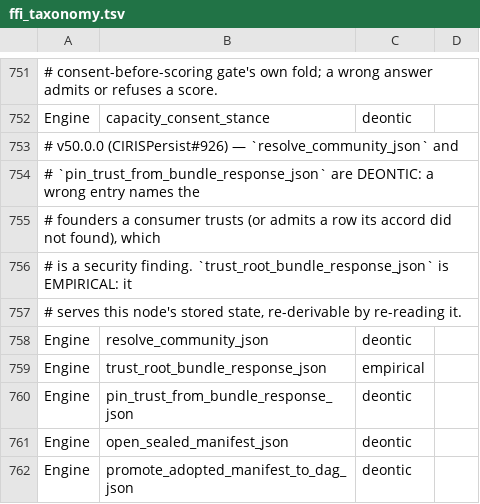
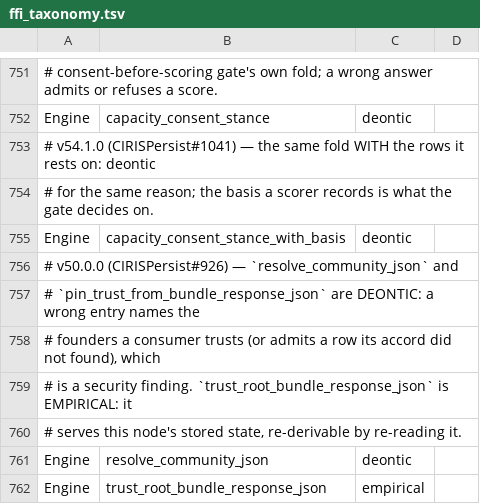
Before and after one commit to CIRISAI/CIRISPersist, a TSV file: scripts/ffi_taxonomy.tsv, drawn as a sheet; only a part is shown, gaps mark what is left out; the shorter side is filled out with more unchanged rows; the diff names each change by its address in the sheet, - before the commit and + after, or states it on an @@ line.

```diff
--- a/scripts/ffi_taxonomy.tsv
+++ b/scripts/ffi_taxonomy.tsv
+row 753: # v54.1.0 (CIRISPersist#1041) — the same fold WITH the rows it rests on: deontic
+row 754: # for the same reason; the basis a scorer records is what the gate decides on.
+row 755: Engine | capacity_consent_stance_with_basis | deontic
```
Also changed, not shown: evidence/ffi_classification.tsv, 11 other files.
